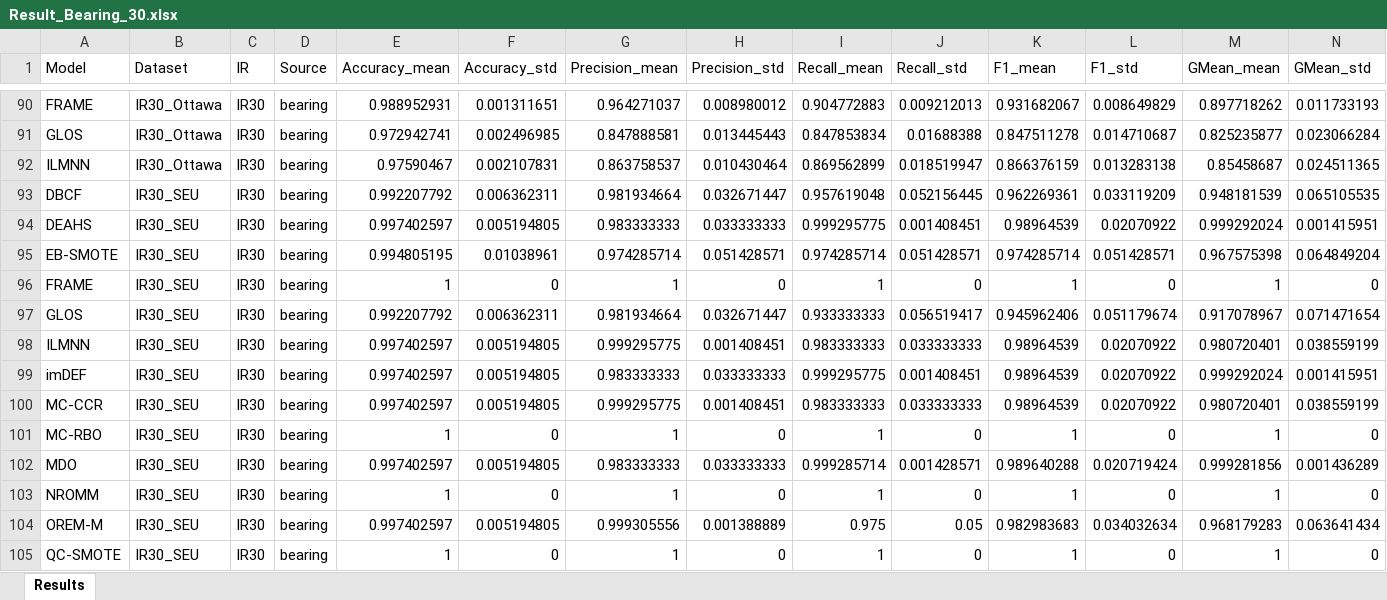
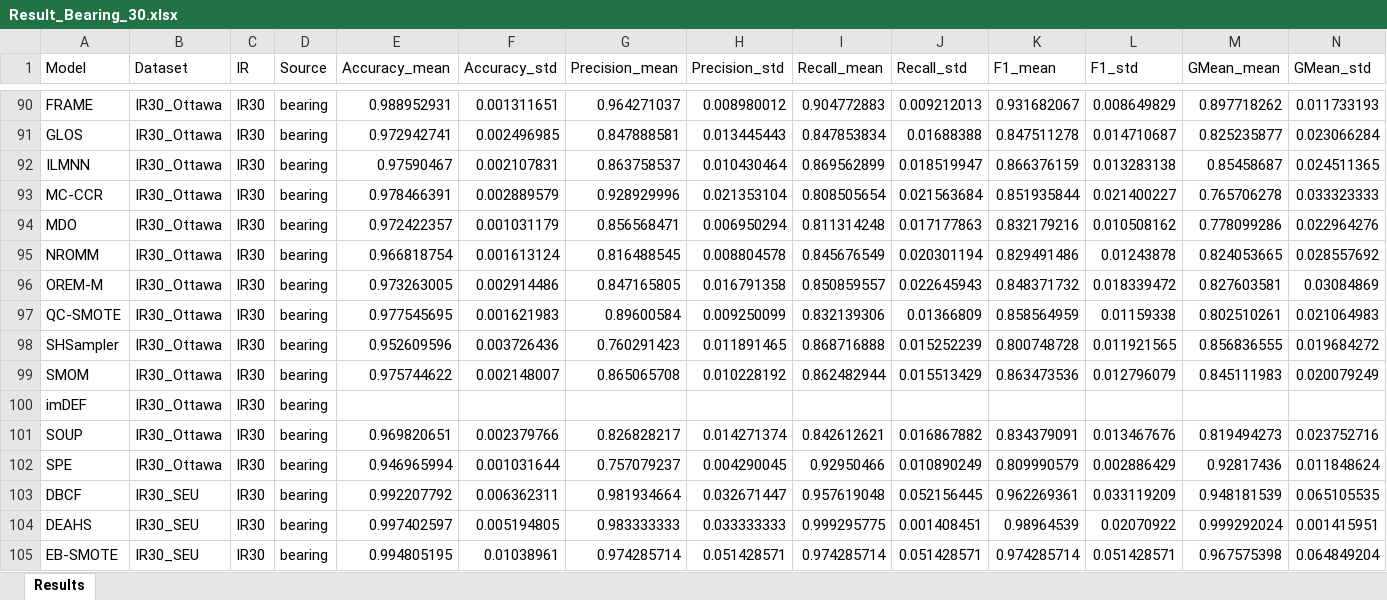
Before and after one commit to ChuantaoLi/imb_project, an Excel workbook: Result/Bearing_Result_30/Result_Bearing_30.xlsx, sheet Results, drawn as a sheet; only a part is shown, gaps mark what is left out; the shorter side is filled out with more unchanged rows; values as stored, in another font and other column widths than the file's, no borders; rows hold the shown columns only; the diff names each change by its address in the sheet, - before the commit and + after, or states it on an @@ line.

```diff
--- a/Result/Bearing_Result_30/Result_Bearing_30.xlsx (sheet Results)
+++ b/Result/Bearing_Result_30/Result_Bearing_30.xlsx (sheet Results)
+row 93: MC-CCR | IR30_Ottawa | IR30 | bearing | 0.978466391 | 0.002889579 | 0.928929996 | 0.021353104 | 0.808505654 | 0.021563684 | 0.851935844 | 0.021400227 | 0.765706278 | 0.033323333
+row 94: MDO | IR30_Ottawa | IR30 | bearing | 0.972422357 | 0.001031179 | 0.856568471 | 0.006950294 | 0.811314248 | 0.017177863 | 0.832179216 | 0.010508162 | 0.778099286 | 0.022964276
+row 95: NROMM | IR30_Ottawa | IR30 | bearing | 0.966818754 | 0.001613124 | 0.816488545 | 0.008804578 | 0.845676549 | 0.020301194 | 0.829491486 | 0.01243878 | 0.824053665 | 0.028557692
+row 96: OREM-M | IR30_Ottawa | IR30 | bearing | 0.973263005 | 0.002914486 | 0.847165805 | 0.016791358 | 0.850859557 | 0.022645943 | 0.848371732 | 0.018339472 | 0.827603581 | 0.03084869
+row 97: QC-SMOTE | IR30_Ottawa | IR30 | bearing | 0.977545695 | 0.001621983 | 0.89600584 | 0.009250099 | 0.832139306 | 0.01366809 | 0.858564959 | 0.01159338 | 0.802510261 | 0.021064983
+row 98: SHSampler | IR30_Ottawa | IR30 | bearing | 0.952609596 | 0.003726436 | 0.760291423 | 0.011891465 | 0.868716888 | 0.015252239 | 0.800748728 | 0.011921565 | 0.856836555 | 0.019684272
+row 99: SMOM | IR30_Ottawa | IR30 | bearing | 0.975744622 | 0.002148007 | 0.865065708 | 0.010228192 | 0.862482944 | 0.015513429 | 0.863473536 | 0.012796079 | 0.845111983 | 0.020079249
+row 100: imDEF | IR30_Ottawa | IR30 | bearing
+row 101: SOUP | IR30_Ottawa | IR30 | bearing | 0.969820651 | 0.002379766 | 0.826828217 | 0.014271374 | 0.842612621 | 0.016867882 | 0.834379091 | 0.013467676 | 0.819494273 | 0.023752716
+row 102: SPE | IR30_Ottawa | IR30 | bearing | 0.946965994 | 0.001031644 | 0.757079237 | 0.004290045 | 0.92950466 | 0.010890249 | 0.809990579 | 0.002886429 | 0.92817436 | 0.011848624
```
Also changed, not shown: 5 other files.
